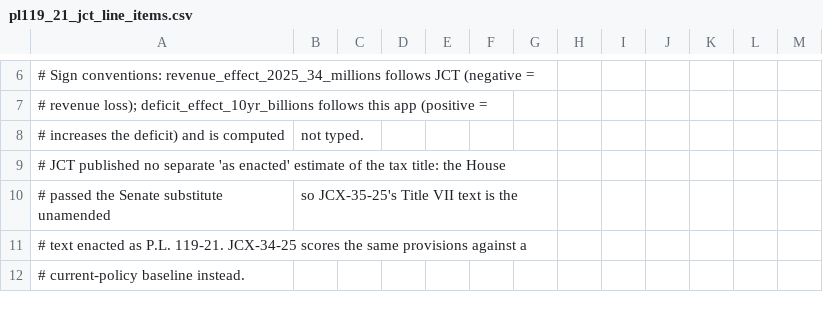
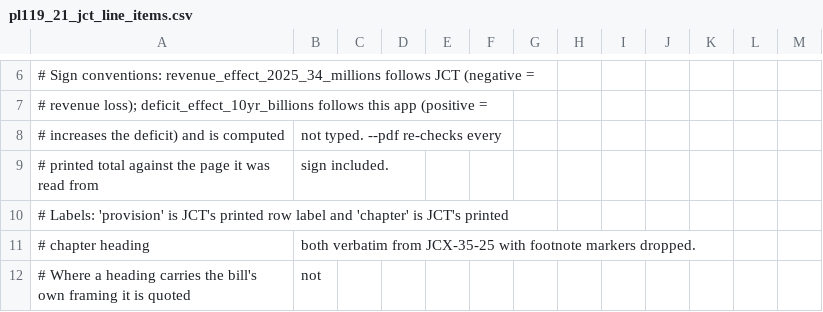
Before and after one commit to laurencehw/fiscal-policy-calculator, a CSV file: fiscal_model/data_files/validation/pl119_21_jct_line_items.csv, drawn as a sheet; only a part is shown, gaps mark what is left out; the shorter side is filled out with more unchanged rows; the diff covers the shown part only.

```diff
--- a/fiscal_model/data_files/validation/pl119_21_jct_line_items.csv
+++ b/fiscal_model/data_files/validation/pl119_21_jct_line_items.csv
@@ -7,2 +7,6 @@
 #   revenue loss); deficit_effect_10yr_billions follows this app (positive =
-#   increases the deficit) and is computed, not typed.
+#   increases the deficit) and is computed, not typed. --pdf re-checks every
+#   printed total against the page it was read from, sign included.
+# Labels: 'provision' is JCT's printed row label and 'chapter' is JCT's printed
+#   chapter heading, both verbatim from JCX-35-25 with footnote markers dropped.
+#   Where a heading carries the bill's own framing it is quoted, not
```
Also changed, not shown: 4 added rows and 38 edited cells elsewhere in this file, 4 other files.
